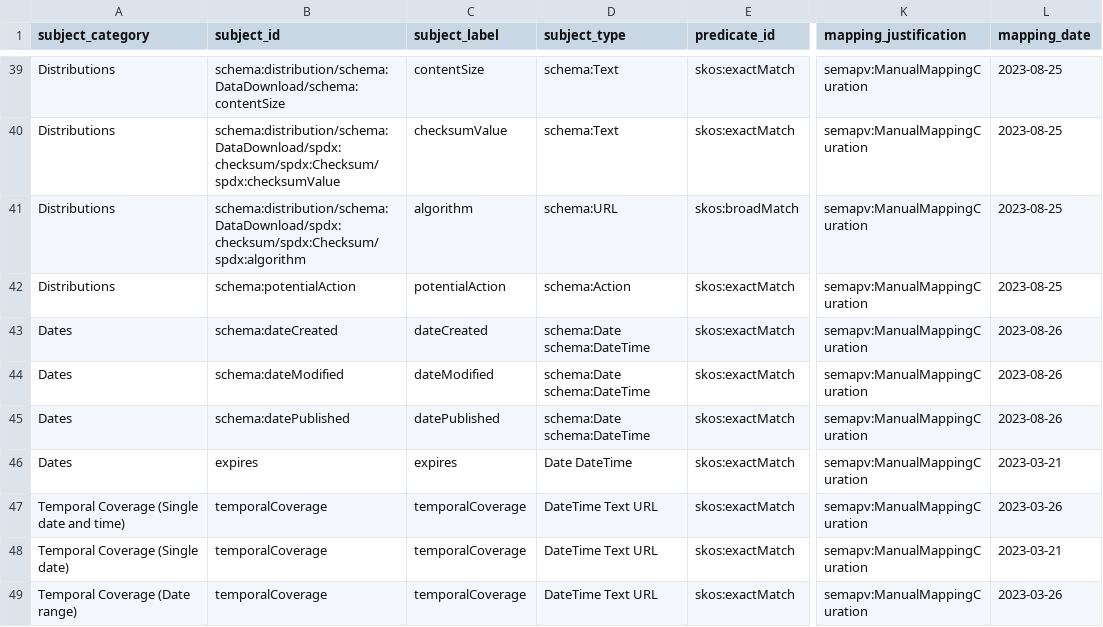
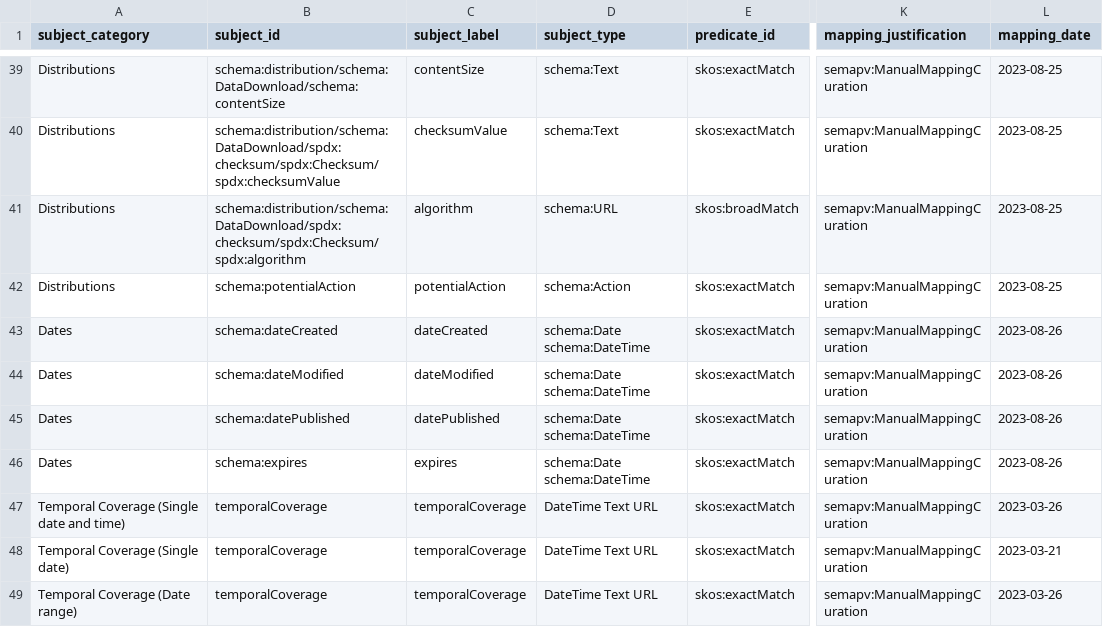
Before and after one commit to clnsmth/soso, a TSV file: src/soso/data/soso-eml.sssom.tsv, drawn as a sheet; only a part is shown, gaps mark what is left out; the diff names each change by its address in the sheet, - before the commit and + after, or states it on an @@ line.

Commit message:
feat: get expires from argument (#5)
Retrieve the 'expires' property from a user-provided
argument and add to the graph. This is necessary since there's
currently no mapping of this property to the EML schema.

```diff
--- a/src/soso/data/soso-eml.sssom.tsv
+++ b/src/soso/data/soso-eml.sssom.tsv
-B46 (subject_id): expires
+B46 (subject_id): schema:expires
-D46 (subject_type): Date DateTime
+D46 (subject_type): schema:Date schema:DateTime
-L46 (mapping_date): 2023-03-21
+L46 (mapping_date): 2023-08-26
```
Also changed, not shown: 5 other files.
